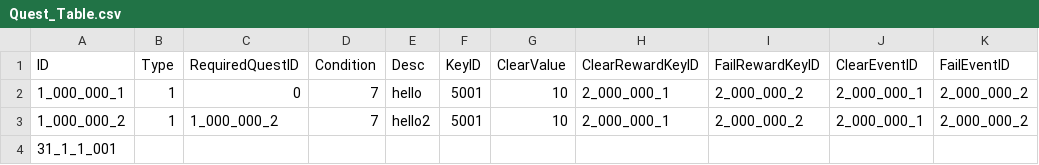
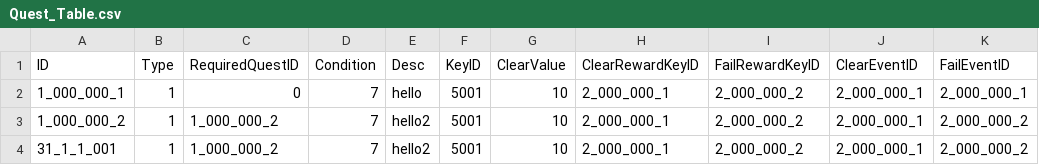
Before and after one commit to kupka05/Project_DR_KHT, a CSV file: Project_DR/Assets/Resources/Quest_Table.csv, drawn as a sheet.

Commit message:
[Choi] Fix: Quest Table

```diff
--- a/Project_DR/Assets/Resources/Quest_Table.csv
+++ b/Project_DR/Assets/Resources/Quest_Table.csv
@@ -1,4 +1,4 @@
 ID,Type,RequiredQuestID,Condition,Desc,KeyID,ClearValue,ClearRewardKeyID,FailRewardKeyID,ClearEventID,FailEventID
-1_000_000_1,1,0,7,hello,5001,10,2_000_000_1,2_000_000_2,2_000_000_1,2_000_000_2
+1_000_000_1,1,0,7,hello,5001,10,2_000_000_1,2_000_000_2,2_000_000_1,2_000_000_1
 1_000_000_2,1,1_000_000_2,7,hello2,5001,10,2_000_000_1,2_000_000_2,2_000_000_1,2_000_000_2
-31_1_1_001
+31_1_1_001,1,1_000_000_2,7,hello2,5001,10,2_000_000_1,2_000_000_2,2_000_000_1,2_000_000_2
```
Also changed, not shown: 7 other files.
